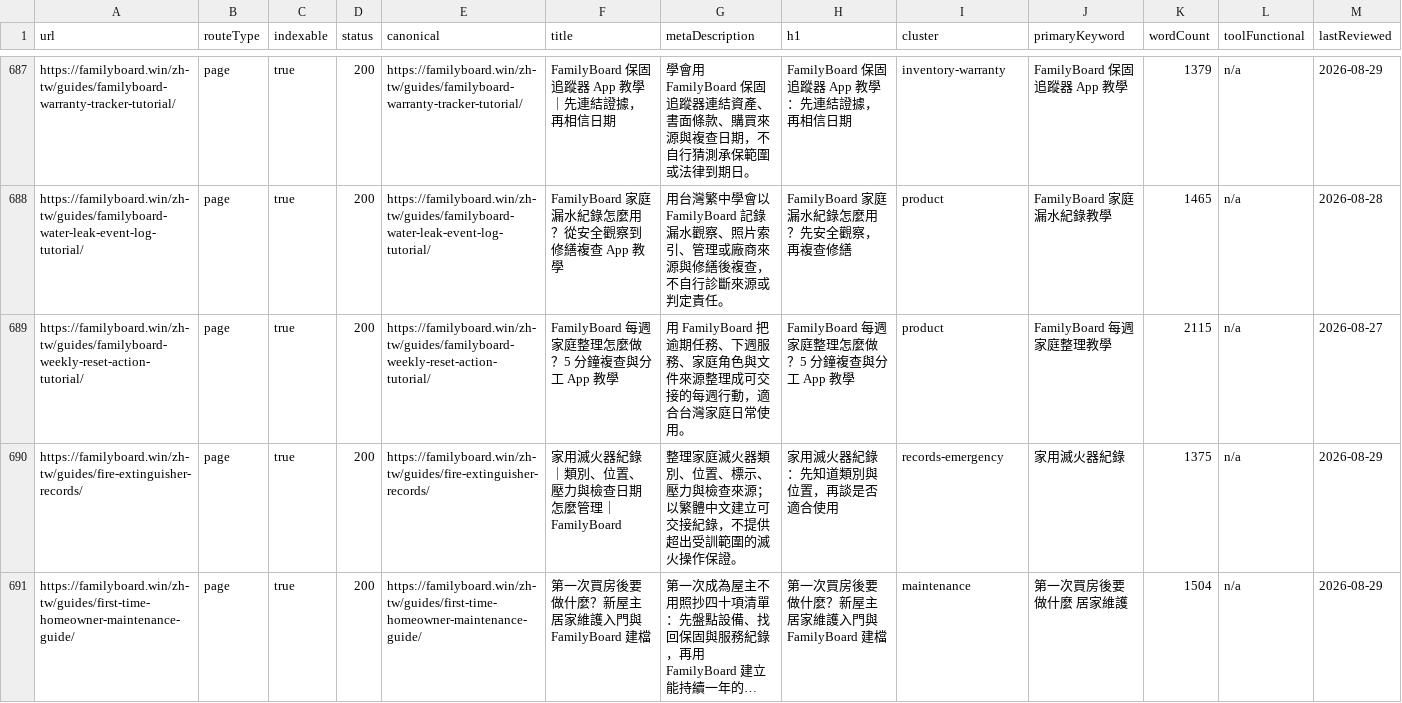
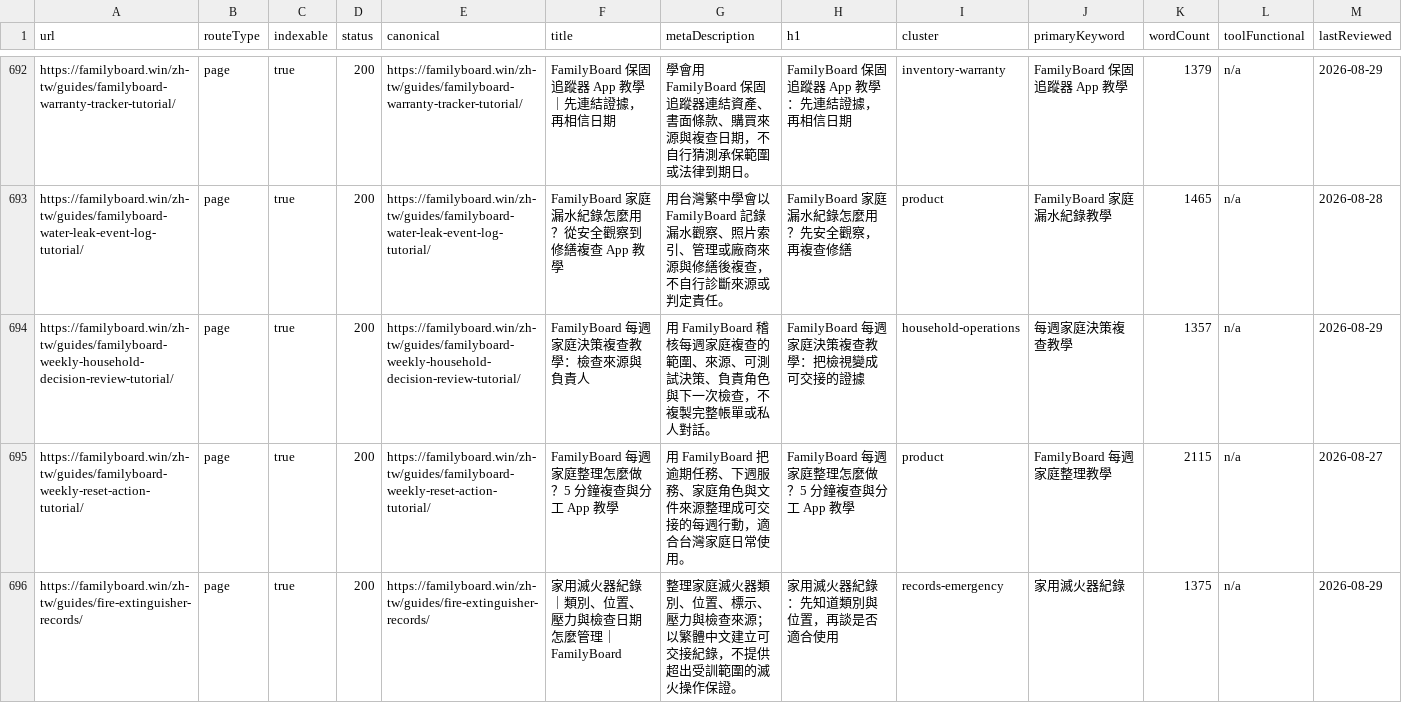
Before and after one commit to btcson66-rgb/familyboard, a CSV file: reports/url-inventory.csv, drawn as a sheet; only a part is shown, gaps mark what is left out; the shorter side is filled out with more unchanged rows; long unchanged cells end in …; the diff covers the shown part only.

Commit message:
feat: add visit subscription weekly decision tutorials

```diff
--- a/reports/url-inventory.csv
+++ b/reports/url-inventory.csv
@@ -688,2 +693,3 @@ url,routeType,indexable,status,canonical,title,metaDescription,h1,cluster,primar
 "https://familyboard.win/zh-tw/guides/familyboard-water-leak-event-log-tutorial/","page","true","200","https://familyboard.win/zh-tw/guides/familyboard-water-leak-event-log-tutorial/","FamilyBoard 家庭漏水紀錄怎麼用？從安全觀察到修繕複查 App 教學","用台灣繁中學會以 FamilyBoard 記錄漏水觀察、照片索引、管理或廠商來源與修繕後複查，不自行診斷來源或判定責任。","FamilyBoard 家庭漏水紀錄怎麼用？先安全觀察，再複查修繕","product","FamilyBoard 家庭漏水紀錄教學","1465","n/a","2026-08-28"
+"https://familyboard.win/zh-tw/guides/familyboard-weekly-household-decision-review-tutorial/","page","true","200","https://familyboard.win/zh-tw/guides/familyboard-weekly-household-decision-review-tutorial/","FamilyBoard 每週家庭決策複查教學：檢查來源與負責人","用 FamilyBoard 稽核每週家庭複查的範圍、來源、可測試決策、負責角色與下一次檢查，不複製完整帳單或私人對話。","FamilyBoard 每週家庭決策複查教學：把檢視變成可交接的證據","household-operations","每週家庭決策複查教學","1357","n/a","2026-08-29"
 "https://familyboard.win/zh-tw/guides/familyboard-weekly-reset-action-tutorial/","page","true","200","https://familyboard.win/zh-tw/guides/familyboard-weekly-reset-action-tutorial/","FamilyBoard 每週家庭整理怎麼做？5 分鐘複查與分工 App 教學","用 FamilyBoard 把逾期任務、下週服務、家庭角色與文件來源整理成可交接的每週行動，適合台灣家庭日常使用。","FamilyBoard 每週家庭整理怎麼做？5 分鐘複查與分工 App 教學","product","FamilyBoard 每週家庭整理教學","2115","n/a","2026-08-27"
```
Also changed, not shown: 5 added rows elsewhere in this file, 13 other files.
